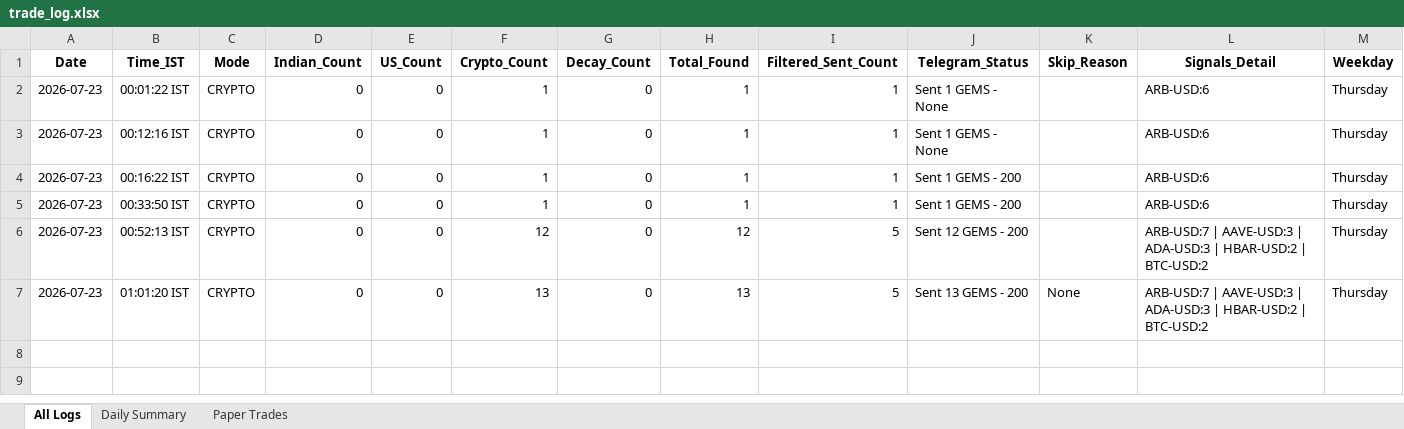
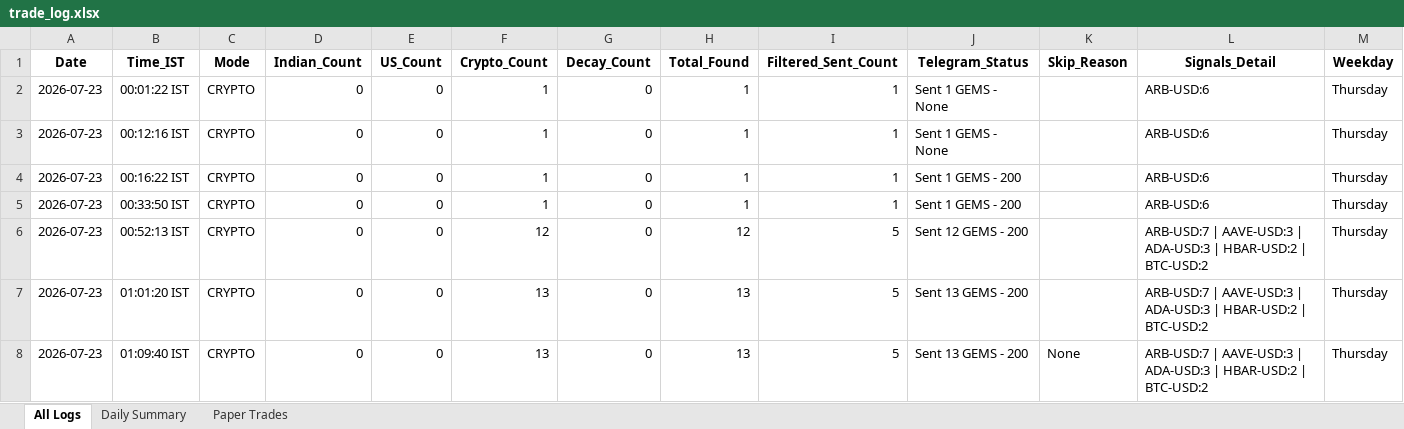
Before and after one commit to thokfoot/free-4-market-master, an Excel workbook: logs/trade_log.xlsx, sheet All Logs, drawn as a sheet; values as stored, in another font and other column widths than the file's, no borders; the diff names each change by its address in the sheet, - before the commit and + after, or states it on an @@ line.

```diff
--- a/logs/trade_log.xlsx (sheet All Logs)
+++ b/logs/trade_log.xlsx (sheet All Logs)
-K7 (Skip_Reason): None
+K7 (Skip_Reason): (empty)
+row 8: 2026-07-23 | 01:09:40 IST | CRYPTO | 0 | 0 | 13 | 0 | 13 | 5 | Sent 13 GEMS - 200 | None | ARB-USD:7 | AAVE-USD:3 | ADA-USD:3 | HBAR-USD:2 | BTC-USD:2 | Thursday
```
Also changed, not shown: sheet Daily Summary, 1 other file.
